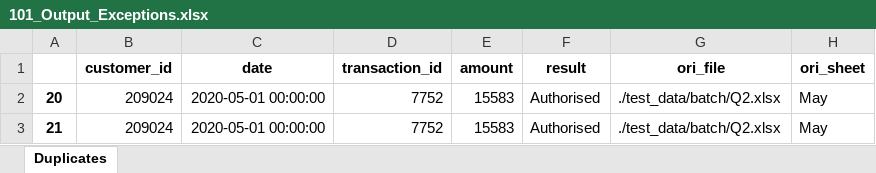
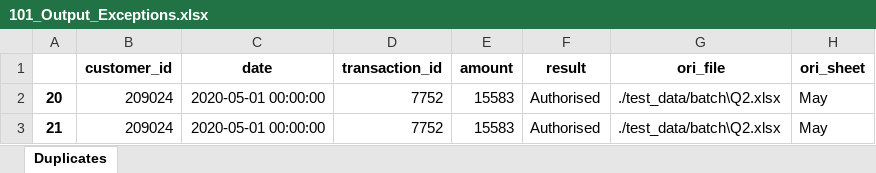
Before and after one commit to jceresearch/paat, an Excel workbook: 101 read from xls/output/101_Output_Exceptions.xlsx, sheet Duplicates, drawn as a sheet; values as stored, in another font and other column widths than the file's, no borders; the diff names each change by its address in the sheet, - before the commit and + after, or states it on an @@ line.

```diff
--- a/101 read from xls/output/101_Output_Exceptions.xlsx (sheet Duplicates)
+++ b/101 read from xls/output/101_Output_Exceptions.xlsx (sheet Duplicates)
-G2:G3 (ori_file): ./test_data/batch/Q2.xlsx
+G2:G3 (ori_file): ./test_data/batch\Q2.xlsx
```
Also changed, not shown: 10 other files.
